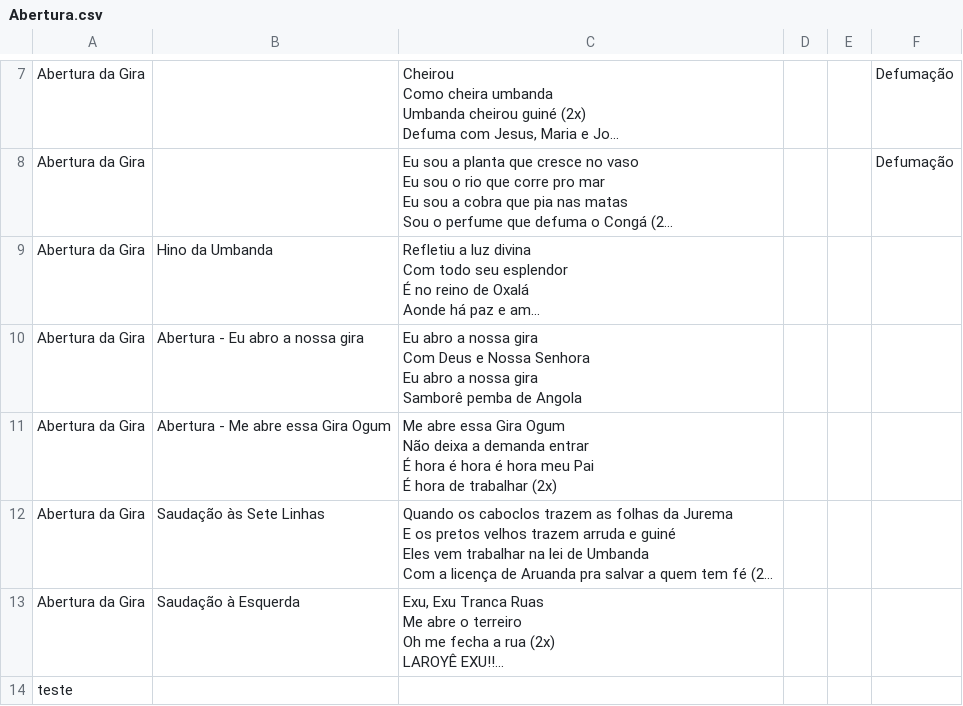
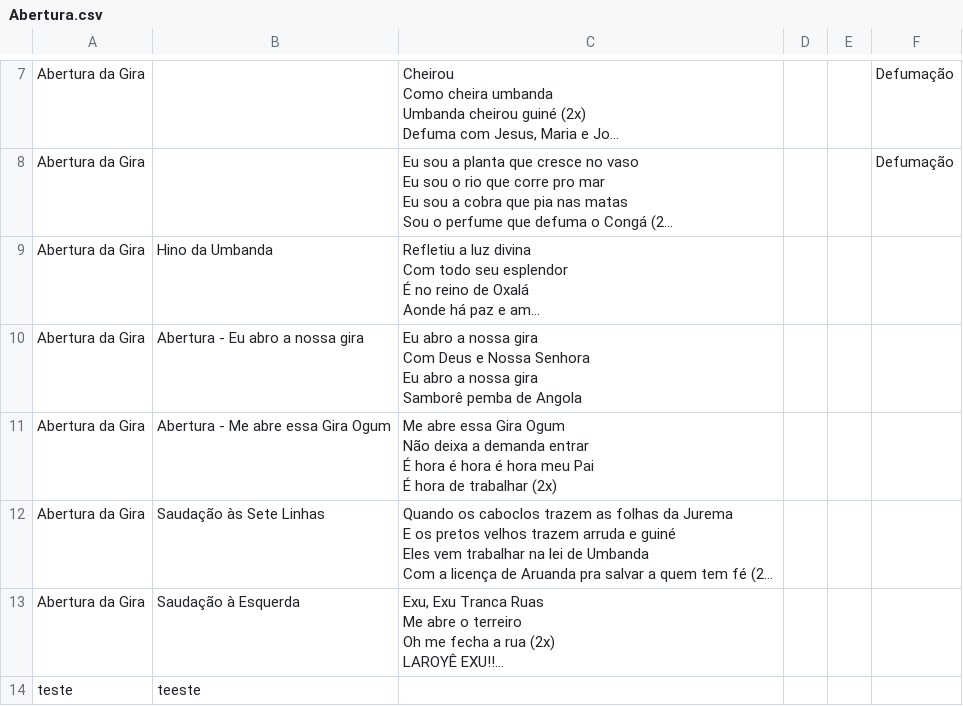
Before and after one commit to lucasvallimdacosta/tueg-pontos, a CSV file: Abertura.csv, drawn as a sheet; only a part is shown, gaps mark what is left out; long unchanged cells end in …; the diff names each change by its address in the sheet, - before the commit and + after, or states it on an @@ line.

Commit message:
Auto-sync: Abertura.csv

```diff
--- a/Abertura.csv
+++ b/Abertura.csv
-B14: (empty)
+B14: teeste
```
